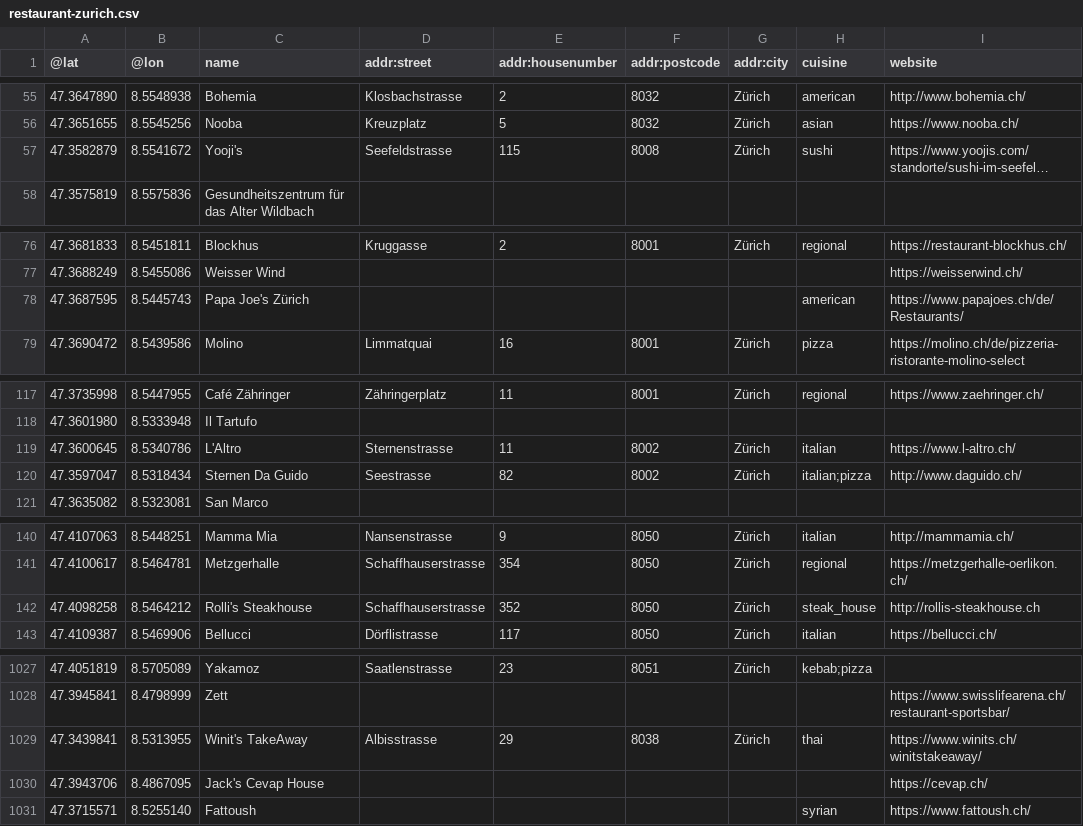
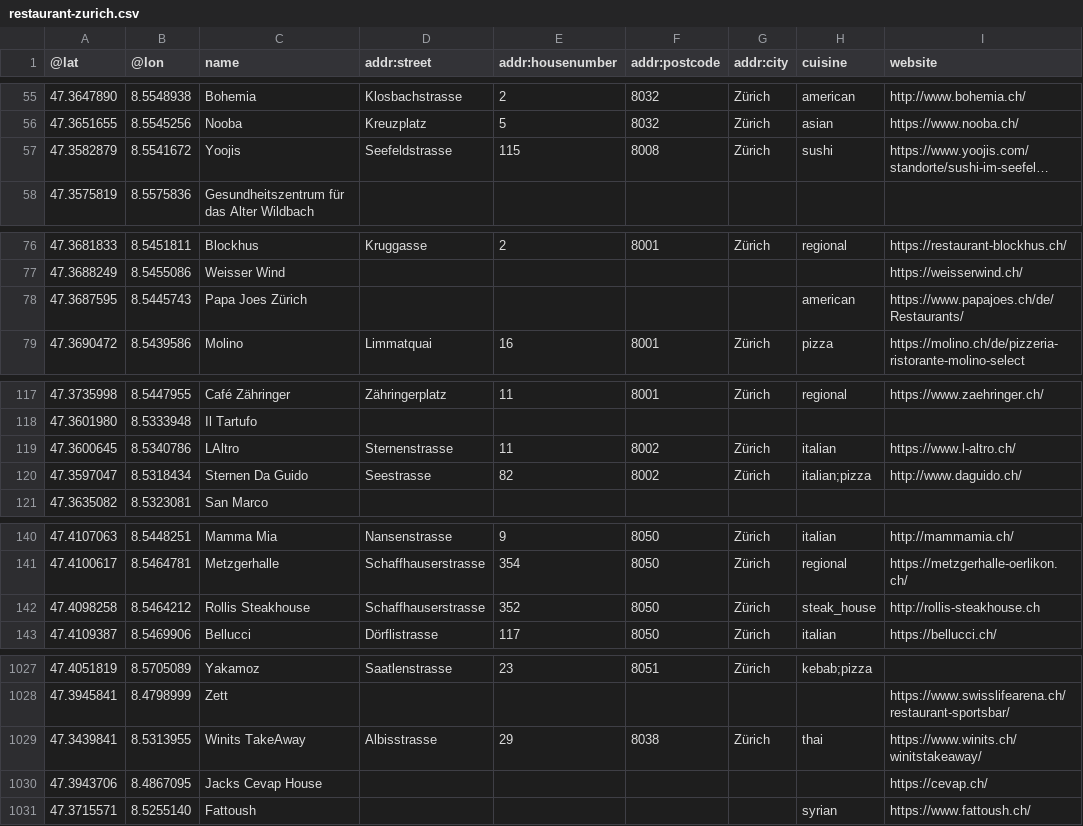
Before and after one commit to blc460/GTA8, a CSV file: Database/csv/restaurant-zurich.csv, drawn as a sheet; only a part is shown, gaps mark what is left out; long unchanged cells end in …; the diff covers the shown part only; the diff names each change by its address in the sheet, - before the commit and + after, or states it on an @@ line.

```diff
--- a/Database/csv/restaurant-zurich.csv
+++ b/Database/csv/restaurant-zurich.csv
-C57 (name): Yooji's
+C57 (name): Yoojis
-C78 (name): Papa Joe's Zürich
+C78 (name): Papa Joes Zürich
-C119 (name): L'Altro
+C119 (name): LAltro
-C142 (name): Rolli's Steakhouse
+C142 (name): Rollis Steakhouse
-C1029 (name): Winit's TakeAway
+C1029 (name): Winits TakeAway
-C1030 (name): Jack's Cevap House
+C1030 (name): Jacks Cevap House
```
Also changed, not shown: 42 edited cells elsewhere in this file.
